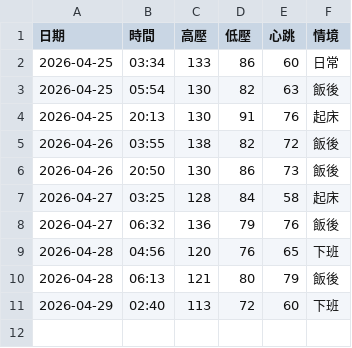
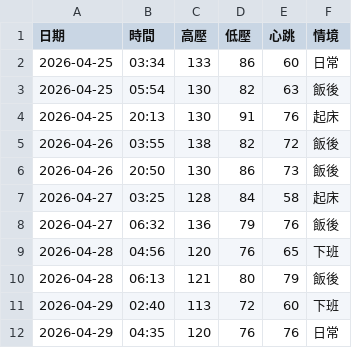
Before and after one commit to nomi53875-byte/health-voice-tracker, a CSV file: data.csv, drawn as a sheet.

Commit message:
Add entry

```diff
--- a/data.csv
+++ b/data.csv
@@ -11 +11,2 @@
 2026-04-29,02:40,113,72,60,下班
+2026-04-29,04:35,120,76,76,日常
```
